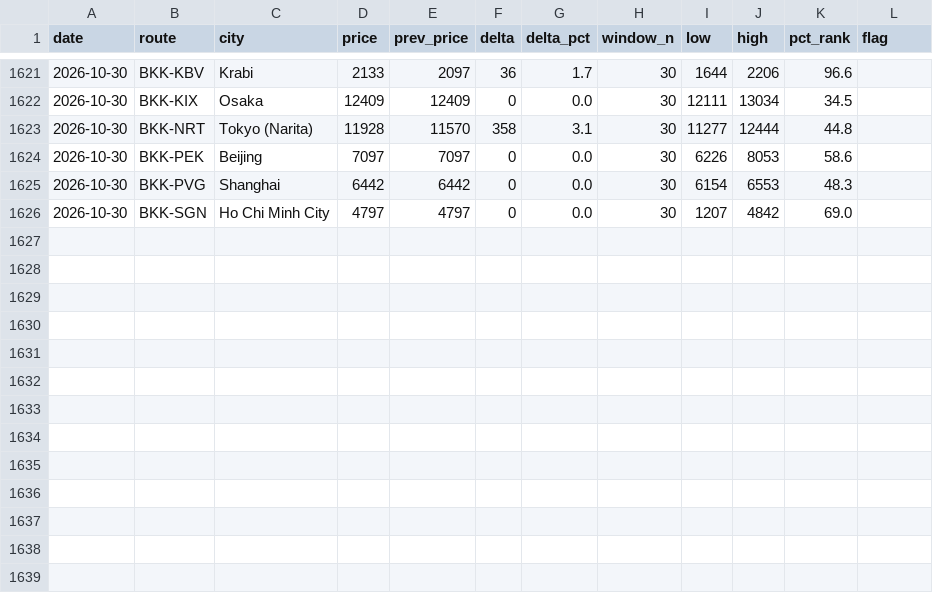
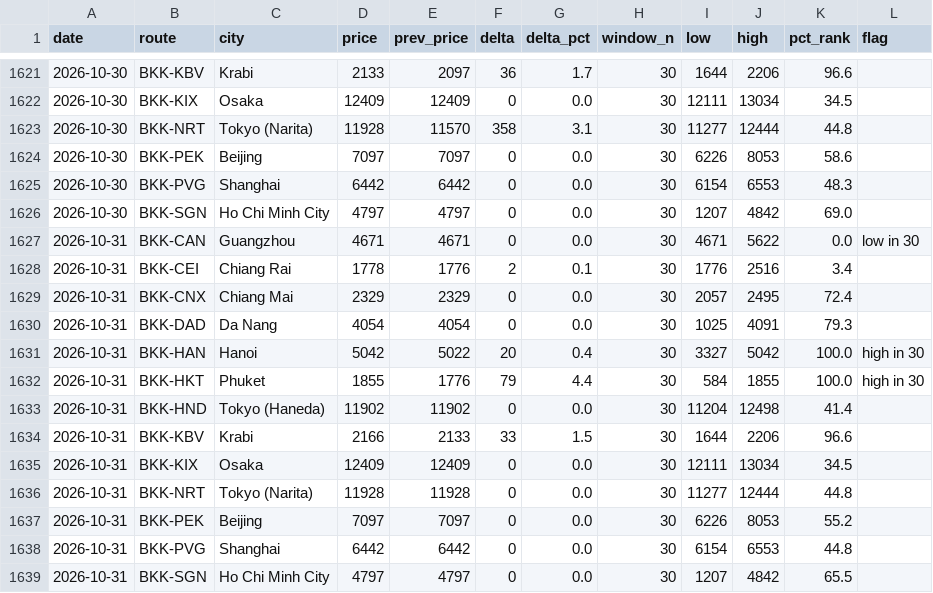
Before and after one commit to swuttipat/flight-price-tracker, a CSV file: data/processed/price_change_log.csv, drawn as a sheet; only a part is shown, gaps mark what is left out; the diff names each change by its address in the sheet, - before the commit and + after, or states it on an @@ line.

```diff
--- a/data/processed/price_change_log.csv
+++ b/data/processed/price_change_log.csv
+row 1627: 2026-10-31 | BKK-CAN | Guangzhou | 4671 | 4671 | 0 | 0.0 | 30 | 4671 | 5622 | 0.0 | low in 30
+row 1628: 2026-10-31 | BKK-CEI | Chiang Rai | 1778 | 1776 | 2 | 0.1 | 30 | 1776 | 2516 | 3.4
+row 1629: 2026-10-31 | BKK-CNX | Chiang Mai | 2329 | 2329 | 0 | 0.0 | 30 | 2057 | 2495 | 72.4
+row 1630: 2026-10-31 | BKK-DAD | Da Nang | 4054 | 4054 | 0 | 0.0 | 30 | 1025 | 4091 | 79.3
+row 1631: 2026-10-31 | BKK-HAN | Hanoi | 5042 | 5022 | 20 | 0.4 | 30 | 3327 | 5042 | 100.0 | high in 30
+row 1632: 2026-10-31 | BKK-HKT | Phuket | 1855 | 1776 | 79 | 4.4 | 30 | 584 | 1855 | 100.0 | high in 30
+row 1633: 2026-10-31 | BKK-HND | Tokyo (Haneda) | 11902 | 11902 | 0 | 0.0 | 30 | 11204 | 12498 | 41.4
+row 1634: 2026-10-31 | BKK-KBV | Krabi | 2166 | 2133 | 33 | 1.5 | 30 | 1644 | 2206 | 96.6
+row 1635: 2026-10-31 | BKK-KIX | Osaka | 12409 | 12409 | 0 | 0.0 | 30 | 12111 | 13034 | 34.5
+row 1636: 2026-10-31 | BKK-NRT | Tokyo (Narita) | 11928 | 11928 | 0 | 0.0 | 30 | 11277 | 12444 | 44.8
+row 1637: 2026-10-31 | BKK-PEK | Beijing | 7097 | 7097 | 0 | 0.0 | 30 | 6226 | 8053 | 55.2
+row 1638: 2026-10-31 | BKK-PVG | Shanghai | 6442 | 6442 | 0 | 0.0 | 30 | 6154 | 6553 | 44.8
+row 1639: 2026-10-31 | BKK-SGN | Ho Chi Minh City | 4797 | 4797 | 0 | 0.0 | 30 | 1207 | 4842 | 65.5
```
Also changed, not shown: data/processed/calendar_latest.csv, data/processed/prices_master.csv, 3 other files.
